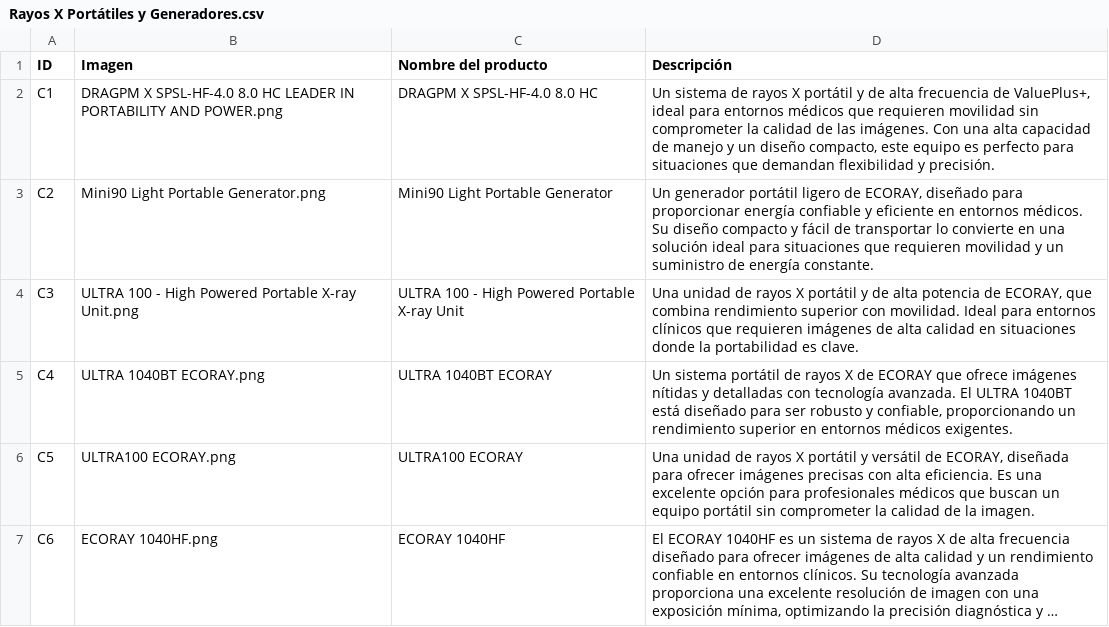
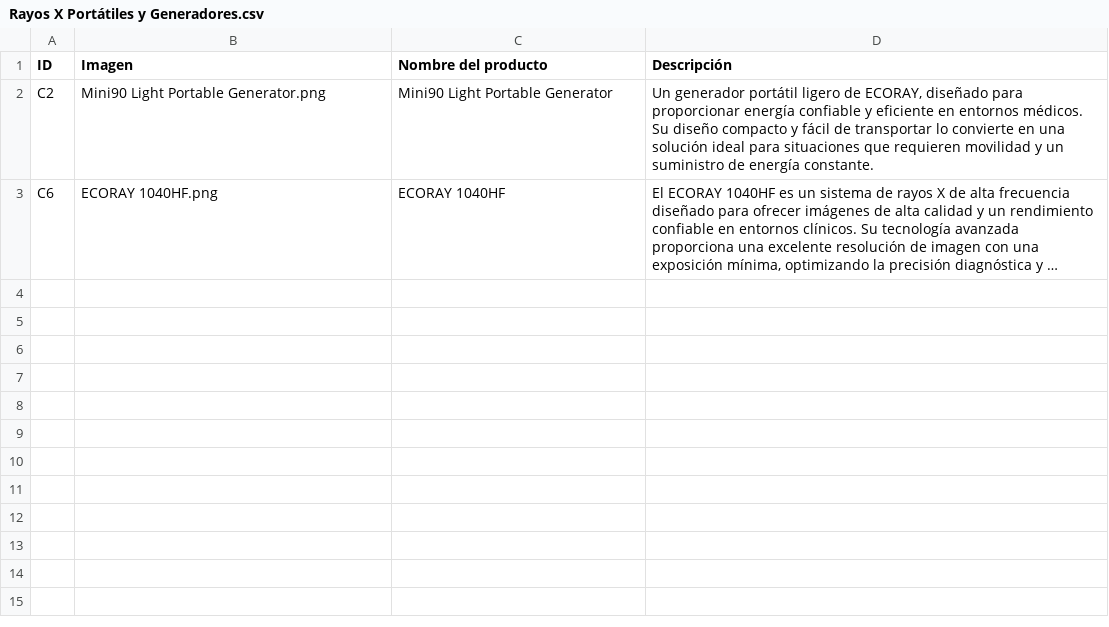
Before and after one commit to sandol1jose/xtech, a CSV file: categorias/Rayos X Portátiles y Generadores.csv, drawn as a sheet; long unchanged cells end in …; the diff names each change by its address in the sheet, - before the commit and + after, or states it on an @@ line.

Commit message:
Agregar nuevos productos, modificar existentes y restaurar versiones anteriores
- Se agregaron nuevos productos al catálogo.
- Se realizaron modificaciones en algunos productos existentes.
- Se restauraron ciertos productos a la versión antepasada para corregir errores o revertir cambios no deseados.

```diff
--- a/categorias/Rayos X Portátiles y Generadores.csv
+++ b/categorias/Rayos X Portátiles y Generadores.csv
-row 2: C1 | DRAGPM X SPSL-HF-4.0 8.0 HC LEADER IN PORTABILITY AND POWER.png | DRAGPM X SPSL-HF-4.0 8.0 HC | Un sistema de rayos X portátil y de alta frecuencia de ValuePlus+, ideal para entornos médicos que requieren movilidad sin comprometer la calidad de las imágenes. Con una alta capacidad de manejo y un diseño compacto, este equipo es perfecto para situaciones que demandan flexibilidad y precisión.
-row 4: C3 | ULTRA 100 - High Powered Portable X-ray Unit.png | ULTRA 100 - High Powered Portable X-ray Unit | Una unidad de rayos X portátil y de alta potencia de ECORAY, que combina rendimiento superior con movilidad. Ideal para entornos clínicos que requieren imágenes de alta calidad en situaciones donde la portabilidad es clave.
-row 5: C4 | ULTRA 1040BT ECORAY.png | ULTRA 1040BT ECORAY | Un sistema portátil de rayos X de ECORAY que ofrece imágenes nítidas y detalladas con tecnología avanzada. El ULTRA 1040BT está diseñado para ser robusto y confiable, proporcionando un rendimiento superior en entornos médicos exigentes.
-row 6: C5 | ULTRA100 ECORAY.png | ULTRA100 ECORAY | Una unidad de rayos X portátil y versátil de ECORAY, diseñada para ofrecer imágenes precisas con alta eficiencia. Es una excelente opción para profesionales médicos que buscan un equipo portátil sin comprometer la calidad de la imagen.
```
Also changed, not shown: categorias/Categorias.csv, categorias/Sistemas de Mamografía.csv, 12 other files.
